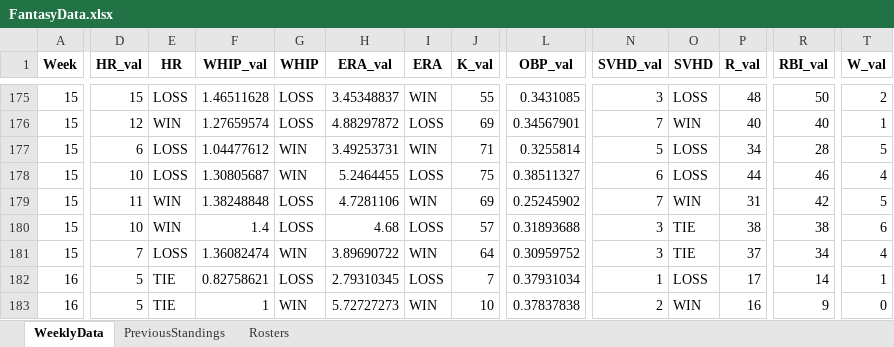
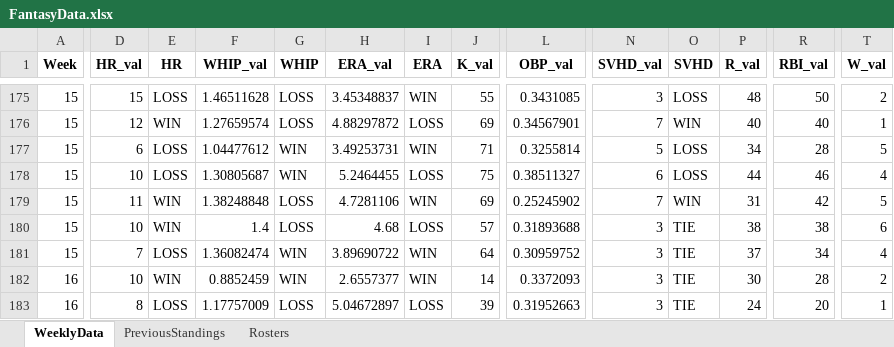
Before and after one commit to parkergeis/Fantasy-Baseball-App, an Excel workbook: data/FantasyData.xlsx, sheet WeeklyData, drawn as a sheet; only a part is shown, gaps mark what is left out; values as stored, in another font and other column widths than the file's, no borders; the diff covers the shown part only; the diff names each change by its address in the sheet, - before the commit and + after, or states it on an @@ line.

```diff
--- a/data/FantasyData.xlsx (sheet WeeklyData)
+++ b/data/FantasyData.xlsx (sheet WeeklyData)
-D182 (HR_val): 5
+D182 (HR_val): 10
-E182 (HR): TIE
+E182 (HR): WIN
-F182 (WHIP_val): 0.82758621
+F182 (WHIP_val): 0.8852459
-G182 (WHIP): LOSS
+G182 (WHIP): WIN
-H182 (ERA_val): 2.79310345
+H182 (ERA_val): 2.6557377
-I182 (ERA): LOSS
+I182 (ERA): WIN
-J182 (K_val): 7
+J182 (K_val): 14
-L182 (OBP_val): 0.37931034
+L182 (OBP_val): 0.3372093
-N182 (SVHD_val): 1
+N182 (SVHD_val): 3
-O182 (SVHD): LOSS
+O182 (SVHD): TIE
-P182 (R_val): 17
+P182 (R_val): 30
-R182 (RBI_val): 14
+R182 (RBI_val): 28
-T182 (W_val): 1
+T182 (W_val): 2
-D183 (HR_val): 5
+D183 (HR_val): 8
-E183 (HR): TIE
+E183 (HR): LOSS
-F183 (WHIP_val): 1
+F183 (WHIP_val): 1.17757009
-G183 (WHIP): WIN
+G183 (WHIP): LOSS
-H183 (ERA_val): 5.72727273
+H183 (ERA_val): 5.04672897
-I183 (ERA): WIN
+I183 (ERA): LOSS
-J183 (K_val): 10
+J183 (K_val): 39
-L183 (OBP_val): 0.37837838
+L183 (OBP_val): 0.31952663
-N183 (SVHD_val): 2
+N183 (SVHD_val): 3
-O183 (SVHD): WIN
+O183 (SVHD): TIE
-P183 (R_val): 16
+P183 (R_val): 24
-R183 (RBI_val): 9
+R183 (RBI_val): 20
-T183 (W_val): 0
+T183 (W_val): 1
```
Also changed, not shown: 134 edited cells elsewhere in this sheet, sheet Rosters, 5 other files.
